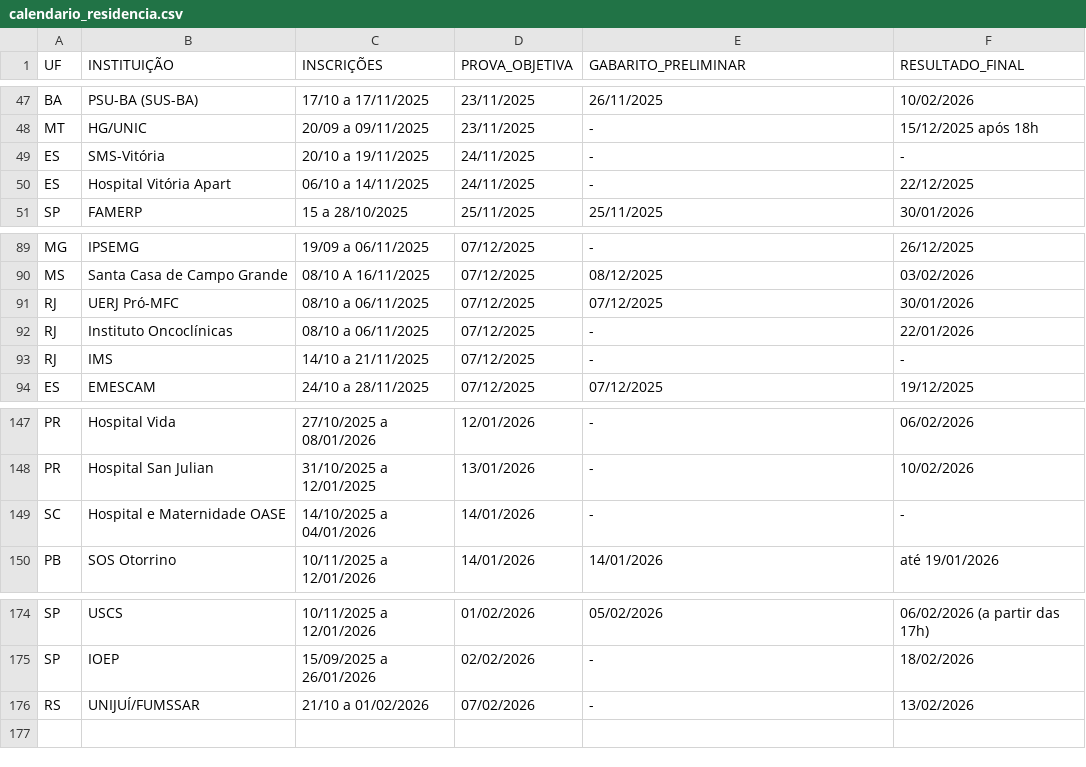
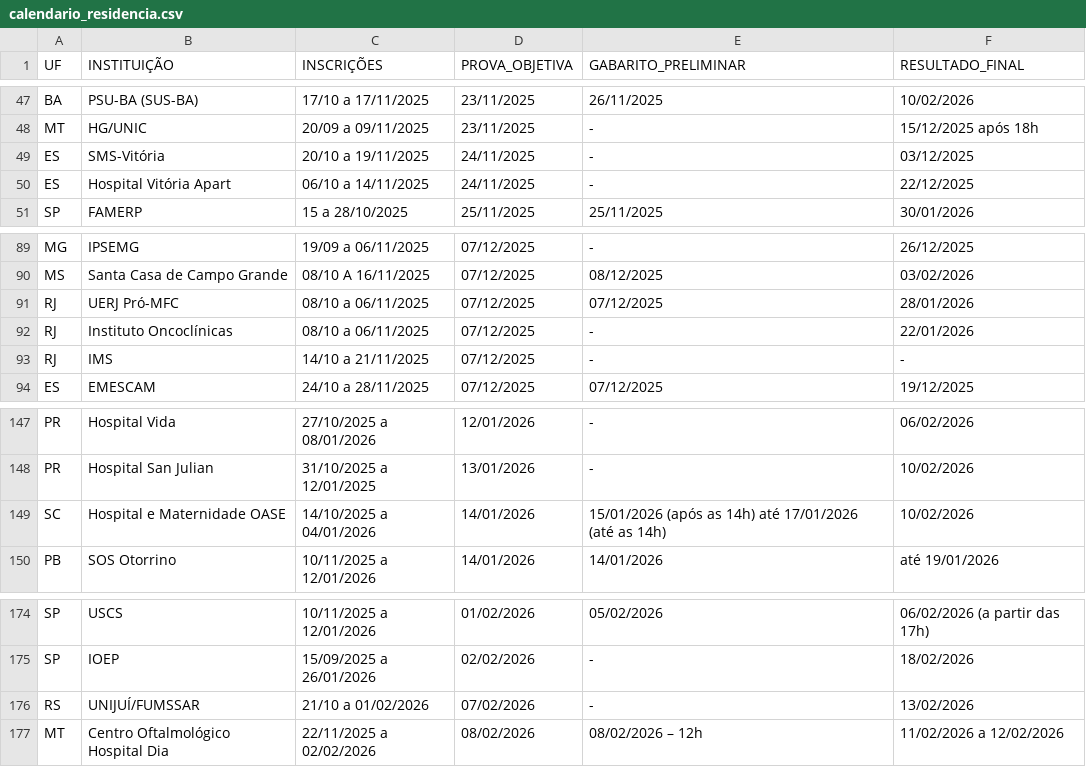
Before and after one commit to cadeteafya/calendario-provas, a CSV file: data/calendario_residencia.csv, drawn as a sheet; only a part is shown, gaps mark what is left out.

```diff
--- a/data/calendario_residencia.csv
+++ b/data/calendario_residencia.csv
@@ -48,3 +48,3 @@ BA,PSU-BA (SUS-BA),17/10 a 17/11/2025,23/11/2025,26/11/2025,10/02/2026
 MT,HG/UNIC,20/09 a 09/11/2025,23/11/2025,-,15/12/2025 após 18h
-ES,SMS-Vitória,20/10 a 19/11/2025,24/11/2025,-,-
+ES,SMS-Vitória,20/10 a 19/11/2025,24/11/2025,-,03/12/2025
 ES,Hospital Vitória Apart,06/10 a 14/11/2025,24/11/2025,-,22/12/2025
@@ -90,3 +90,3 @@ MG,IPSEMG,19/09 a 06/11/2025,07/12/2025,-,26/12/2025
 MS,Santa Casa de Campo Grande,08/10 A 16/11/2025,07/12/2025,08/12/2025,03/02/2026
-RJ,UERJ Pró-MFC,08/10 a 06/11/2025,07/12/2025,07/12/2025,30/01/2026
+RJ,UERJ Pró-MFC,08/10 a 06/11/2025,07/12/2025,07/12/2025,28/01/2026
 RJ,Instituto Oncoclínicas,08/10 a 06/11/2025,07/12/2025,-,22/01/2026
@@ -148,3 +148,3 @@ PR,Hospital Vida,27/10/2025 a 08/01/2026,12/01/2026,-,06/02/2026
 PR,Hospital San Julian,31/10/2025 a 12/01/2025,13/01/2026,-,10/02/2026
-SC,Hospital e Maternidade OASE,14/10/2025 a 04/01/2026,14/01/2026,-,-
+SC,Hospital e Maternidade OASE,14/10/2025 a 04/01/2026,14/01/2026,15/01/2026 (após as 14h) até 17/01/2026 (até as 14h),10/02/2026
 PB,SOS Otorrino,10/11/2025 a 12/01/2026,14/01/2026,14/01/2026,até 19/01/2026
@@ -176 +176,2 @@ SP,IOEP,15/09/2025 a 26/01/2026,02/02/2026,-,18/02/2026
 RS,UNIJUÍ/FUMSSAR,21/10 a 01/02/2026,07/02/2026,-,13/02/2026
+MT,Centro Oftalmológico Hospital Dia,22/11/2025 a 02/02/2026,08/02/2026,08/02/2026 – 12h,11/02/2026 a 12/02/2026
```
Also changed, not shown: 2 other files.
